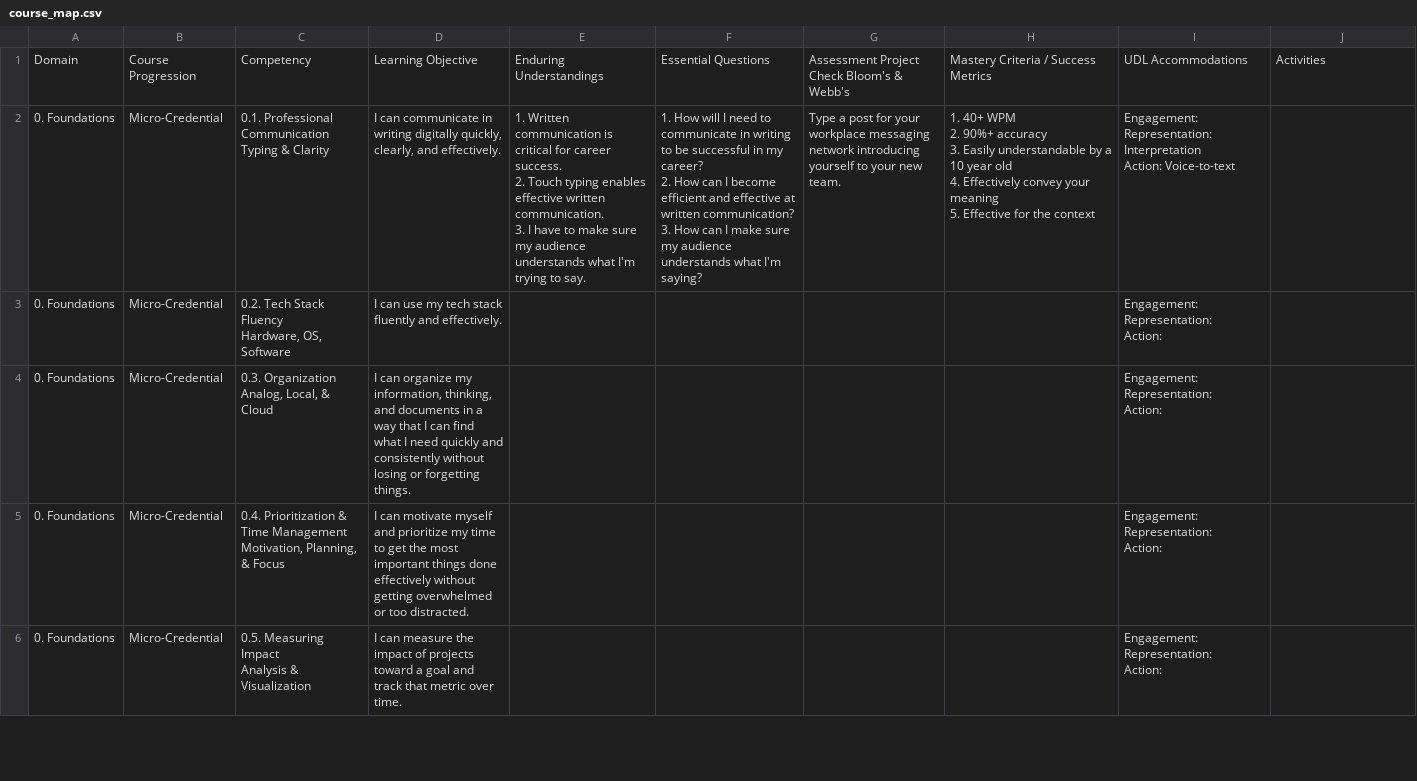
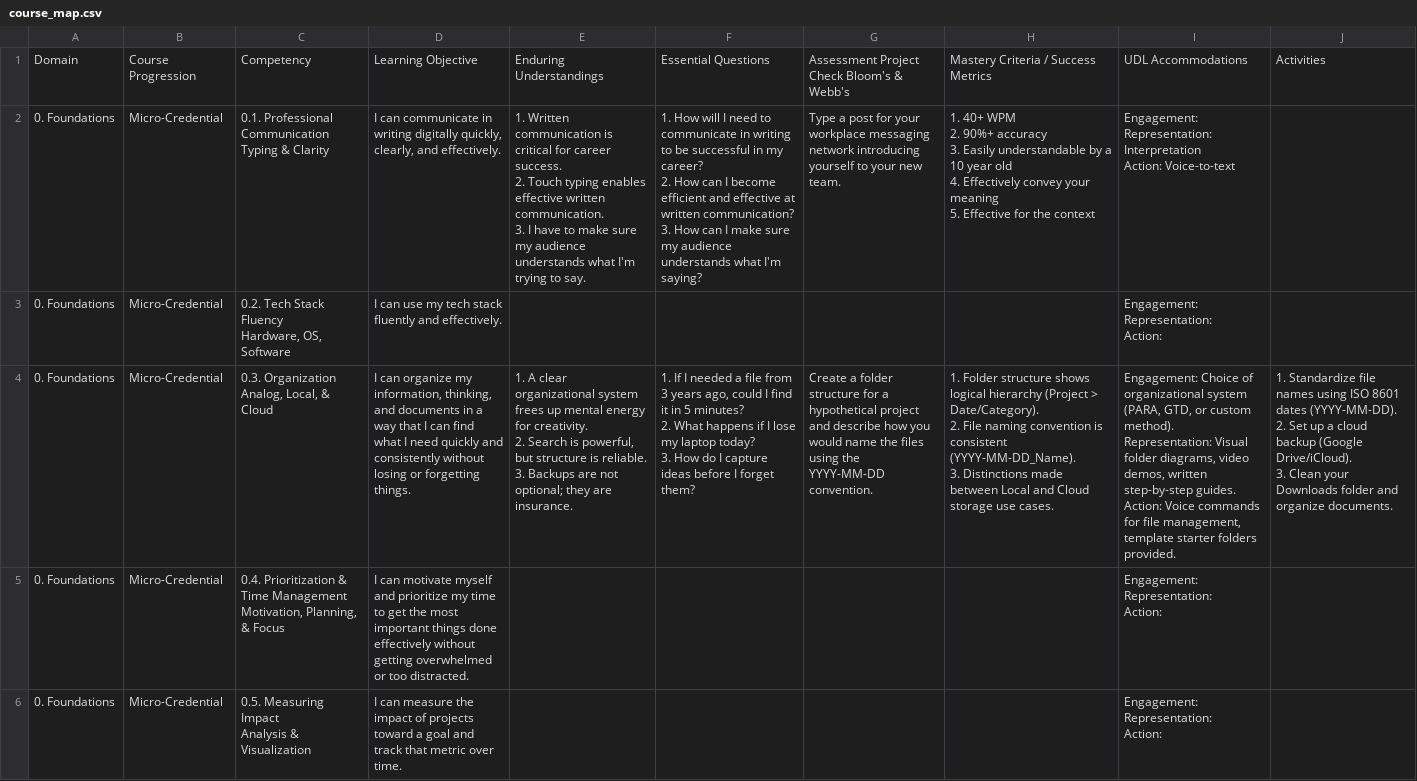
Before and after one commit to Yugesh-reddy/ai-leaders, a CSV file: knowledge/course_map.csv, drawn as a sheet; only a part is shown.

```diff
--- a/knowledge/course_map.csv
+++ b/knowledge/course_map.csv
@@ -19,6 +19,14 @@ Representation:
 Action:",
-0. Foundations,Micro-Credential,"0.3. Organization
-Analog, Local, & Cloud","I can organize my information, thinking, and documents in a way that I can find what I need quickly and consistently without losing or forgetting things.",,,,,"Engagement:
-Representation:
-Action:",
+0. Foundations,Micro-Credential,"0.3. Organization
+Analog, Local, & Cloud","I can organize my information, thinking, and documents in a way that I can find what I need quickly and consistently without losing or forgetting things.","1. A clear organizational system frees up mental energy for creativity.
+2. Search is powerful, but structure is reliable.
+3. Backups are not optional; they are insurance.","1. If I needed a file from 3 years ago, could I find it in 5 minutes?
+2. What happens if I lose my laptop today?
+3. How do I capture ideas before I forget them?","Create a folder structure for a hypothetical project and describe how you would name the files using the YYYY-MM-DD convention.","1. Folder structure shows logical hierarchy (Project > Date/Category).
+2. File naming convention is consistent (YYYY-MM-DD_Name).
+3. Distinctions made between Local and Cloud storage use cases.","Engagement: Choice of organizational system (PARA, GTD, or custom method).
+Representation: Visual folder diagrams, video demos, written step-by-step guides.
+Action: Voice commands for file management, template starter folders provided.","1. Standardize file names using ISO 8601 dates (YYYY-MM-DD).
+2. Set up a cloud backup (Google Drive/iCloud).
+3. Clean your Downloads folder and organize documents."
 0. Foundations,Micro-Credential,"0.4. Prioritization & Time Management
```
Also changed, not shown: 1 other file.
